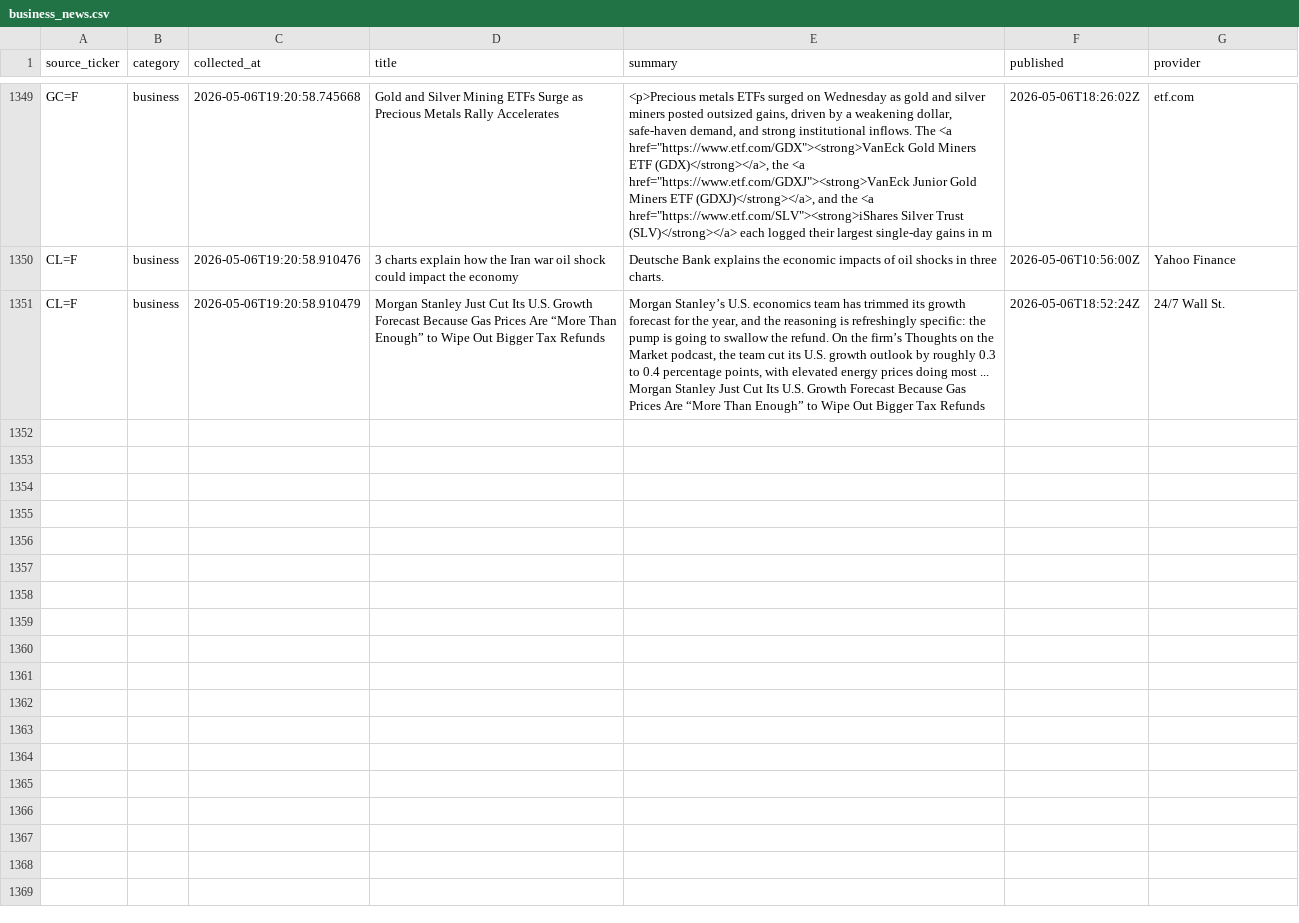
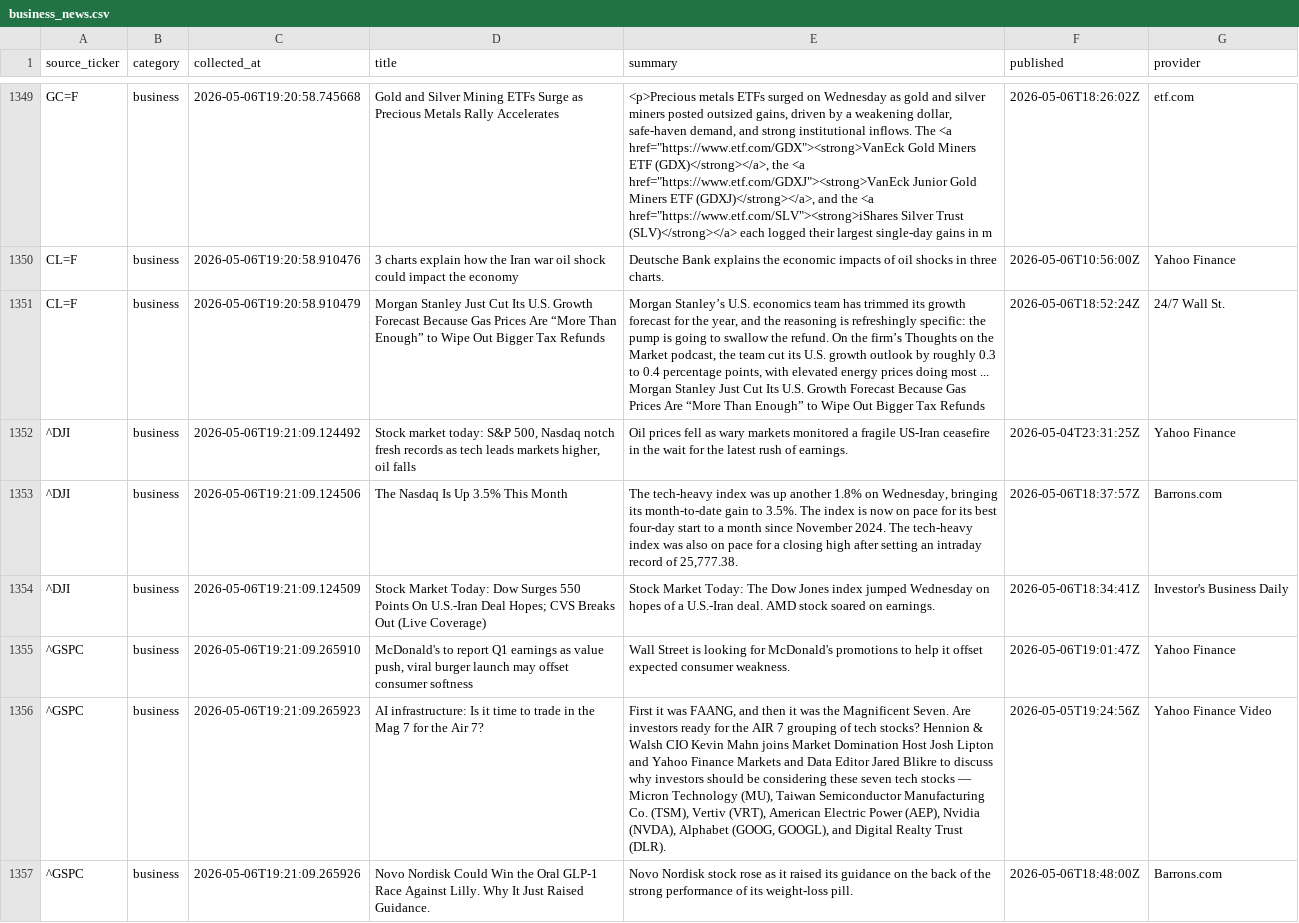
Before and after one commit to ShashwatSahu21/Finity-, a CSV file: datasets/business_news.csv, drawn as a sheet; only a part is shown, gaps mark what is left out; the diff covers the shown part only; the diff names each change by its address in the sheet, - before the commit and + after, or states it on an @@ line.

Commit message:
data(daily-digest): complete market data collection cycle - Run #10
Final collection run completing the daily data ingestion cycle.

- Full pipeline executed: stock prices -> business news -> investment news
- All CSVs updated: master_dataset.csv, business_news.csv, investment_news.csv
- Daily JSON snapshot finalized: financial_data_2026-05-06.json
- 13 core tickers + 5 business sources + 5 investment sources tracked
- Collection timestamp: 2026-05-06 19:21:10 UTC

Pipeline: scripts/collector.py -> datasets/

```diff
--- a/datasets/business_news.csv
+++ b/datasets/business_news.csv
+row 1352: ^DJI | business | 2026-05-06T19:21:09.124492 | Stock market today: S&P 500, Nasdaq notch fresh records as tech leads markets higher, oil falls | Oil prices fell as wary markets monitored a fragile US-Iran ceasefire in the wait for the latest rush of earnings. | 2026-05-04T23:31:25Z | Yahoo Finance
+row 1353: ^DJI | business | 2026-05-06T19:21:09.124506 | The Nasdaq Is Up 3.5% This Month | The tech-heavy index was up another 1.8% on Wednesday, bringing its month-to-date gain to 3.5%. The index is now on pace for its best four-day start to a month since November 2024. The tech-heavy index was also on pace for a closing high after setting an intraday record of 25,777.38. | 2026-05-06T18:37:57Z | Barrons.com
+row 1354: ^DJI | business | 2026-05-06T19:21:09.124509 | Stock Market Today: Dow Surges 550 Points On U.S.-Iran Deal Hopes; CVS Breaks Out (Live Coverage) | Stock Market Today: The Dow Jones index jumped Wednesday on hopes of a U.S.-Iran deal. AMD stock soared on earnings. | 2026-05-06T18:34:41Z | Investor's Business Daily
+row 1355: ^GSPC | business | 2026-05-06T19:21:09.265910 | McDonald's to report Q1 earnings as value push, viral burger launch may offset consumer softness | Wall Street is looking for McDonald's promotions to help it offset expected consumer weakness. | 2026-05-06T19:01:47Z | Yahoo Finance
+row 1356: ^GSPC | business | 2026-05-06T19:21:09.265923 | AI infrastructure: Is it time to trade in the Mag 7 for the Air 7? | First it was FAANG, and then it was the Magnificent Seven. Are investors ready for the AIR 7 grouping of tech stocks? Hennion & Walsh CIO Kevin Mahn joins Market Domination Host Josh Lipton and Yahoo Finance Markets and Data Editor Jared Blikre to discuss why investors should be considering these seven tech stocks — Micron Technology (MU), Taiwan Semiconductor Manufacturing Co. (TSM), Vertiv (VRT), American Electric Power (AEP), Nvidia (NVDA), Alphabet (GOOG, GOOGL), and Digital Realty Trust (DLR). | 2026-05-05T19:24:56Z | Yahoo Finance Video
+row 1357: ^GSPC | business | 2026-05-06T19:21:09.265926 | Novo Nordisk Could Win the Oral GLP-1 Race Against Lilly. Why It Just Raised Guidance. | Novo Nordisk stock rose as it raised its guidance on the back of the strong performance of its weight-loss pill. | 2026-05-06T18:48:00Z | Barrons.com
```
Also changed, not shown: 6 added rows elsewhere in this file, datasets/investment_news.csv, datasets/master_dataset.csv, 1 other file.
